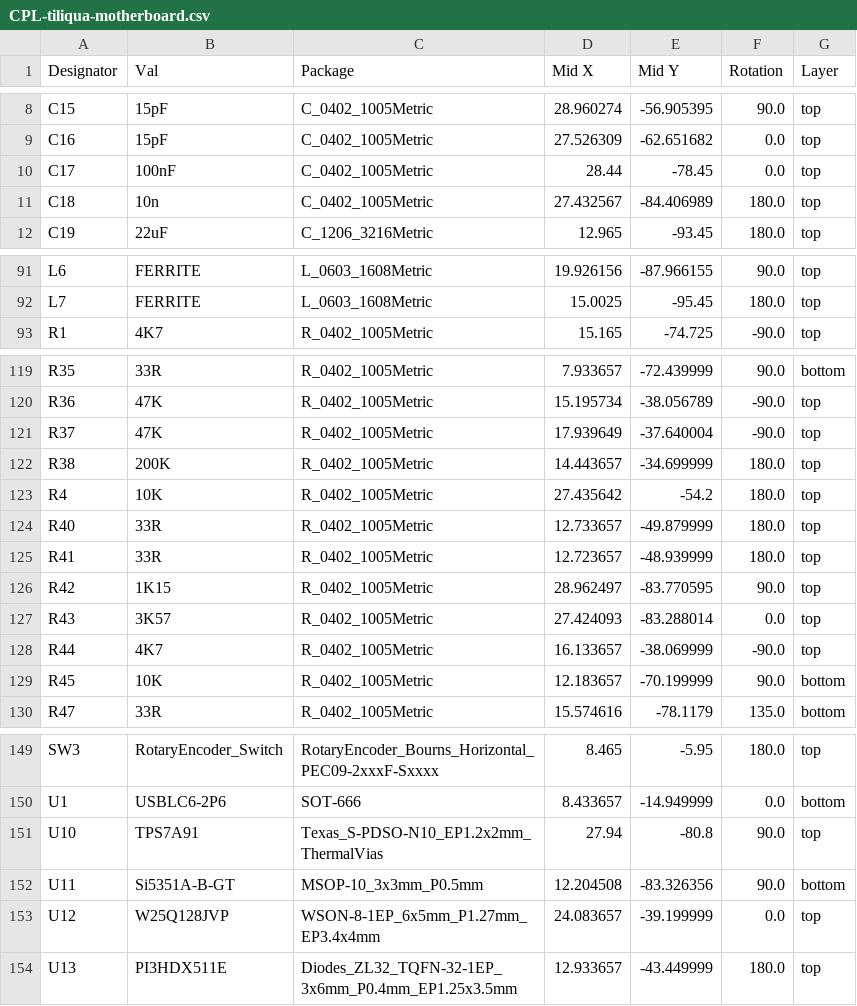
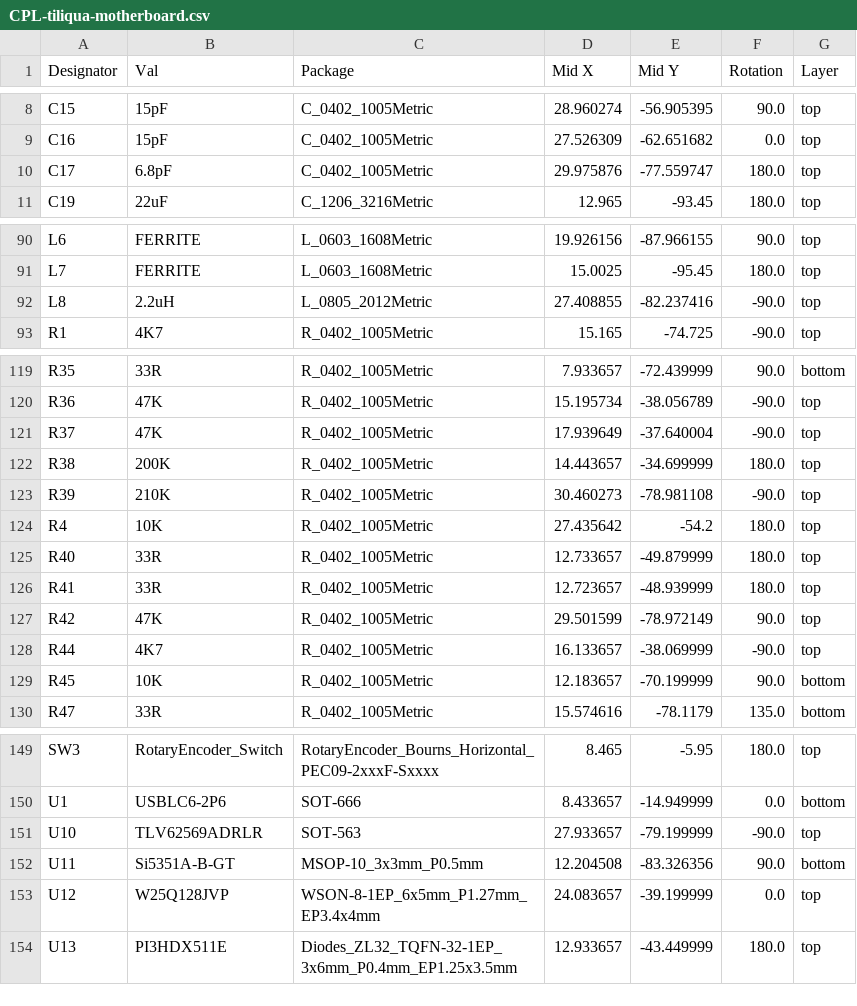
Before and after one commit to apfaudio/tiliqua, a CSV file: hardware/tiliqua-motherboard/jlcpcb/production_files/CPL-tiliqua-motherboard.csv, drawn as a sheet; only a part is shown, gaps mark what is left out.

```diff
--- a/hardware/tiliqua-motherboard/jlcpcb/production_files/CPL-tiliqua-motherboard.csv
+++ b/hardware/tiliqua-motherboard/jlcpcb/production_files/CPL-tiliqua-motherboard.csv
@@ -9,4 +9,3 @@ C15,15pF,C_0402_1005Metric,28.960274,-56.905395,90.0,top
 C16,15pF,C_0402_1005Metric,27.526309,-62.651682,0.0,top
-C17,100nF,C_0402_1005Metric,28.44,-78.45,0.0,top
-C18,10n,C_0402_1005Metric,27.432567,-84.406989,180.0,top
+C17,6.8pF,C_0402_1005Metric,29.975876,-77.559747,180.0,top
 C19,22uF,C_1206_3216Metric,12.965,-93.45,180.0,top
@@ -92,2 +91,3 @@ L6,FERRITE,L_0603_1608Metric,19.926156,-87.966155,90.0,top
 L7,FERRITE,L_0603_1608Metric,15.0025,-95.45,180.0,top
+L8,2.2uH,L_0805_2012Metric,27.408855,-82.237416,-90.0,top
 R1,4K7,R_0402_1005Metric,15.165,-74.725,-90.0,top
@@ -122,2 +122,3 @@ R37,47K,R_0402_1005Metric,17.939649,-37.640004,-90.0,top
 R38,200K,R_0402_1005Metric,14.443657,-34.699999,180.0,top
+R39,210K,R_0402_1005Metric,30.460273,-78.981108,-90.0,top
 R4,10K,R_0402_1005Metric,27.435642,-54.2,180.0,top
@@ -125,4 +126,3 @@ R40,33R,R_0402_1005Metric,12.733657,-49.879999,180.0,top
 R41,33R,R_0402_1005Metric,12.723657,-48.939999,180.0,top
-R42,1K15,R_0402_1005Metric,28.962497,-83.770595,90.0,top
-R43,3K57,R_0402_1005Metric,27.424093,-83.288014,0.0,top
+R42,47K,R_0402_1005Metric,29.501599,-78.972149,90.0,top
 R44,4K7,R_0402_1005Metric,16.133657,-38.069999,-90.0,top
@@ -150,3 +150,3 @@ SW3,RotaryEncoder_Switch,RotaryEncoder_Bourns_Horizontal_PEC09-2xxxF-Sxxxx,8.465
 U1,USBLC6-2P6,SOT-666,8.433657,-14.949999,0.0,bottom
-U10,TPS7A91,Texas_S-PDSO-N10_EP1.2x2mm_ThermalVias,27.94,-80.8,90.0,top
+U10,TLV62569ADRLR,SOT-563,27.933657,-79.199999,-90.0,top
 U11,Si5351A-B-GT,MSOP-10_3x3mm_P0.5mm,12.204508,-83.326356,90.0,bottom
```
Also changed, not shown: hardware/tiliqua-motherboard/jlcpcb/production_files/BOM-tiliqua-motherboard.csv, 18 other files.
